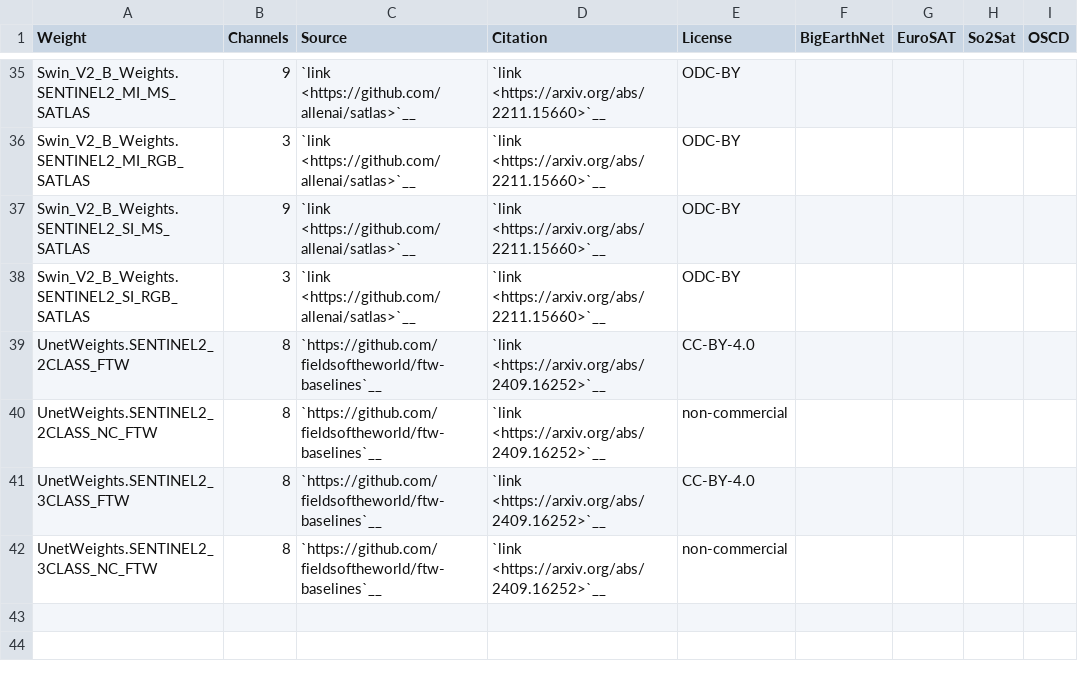
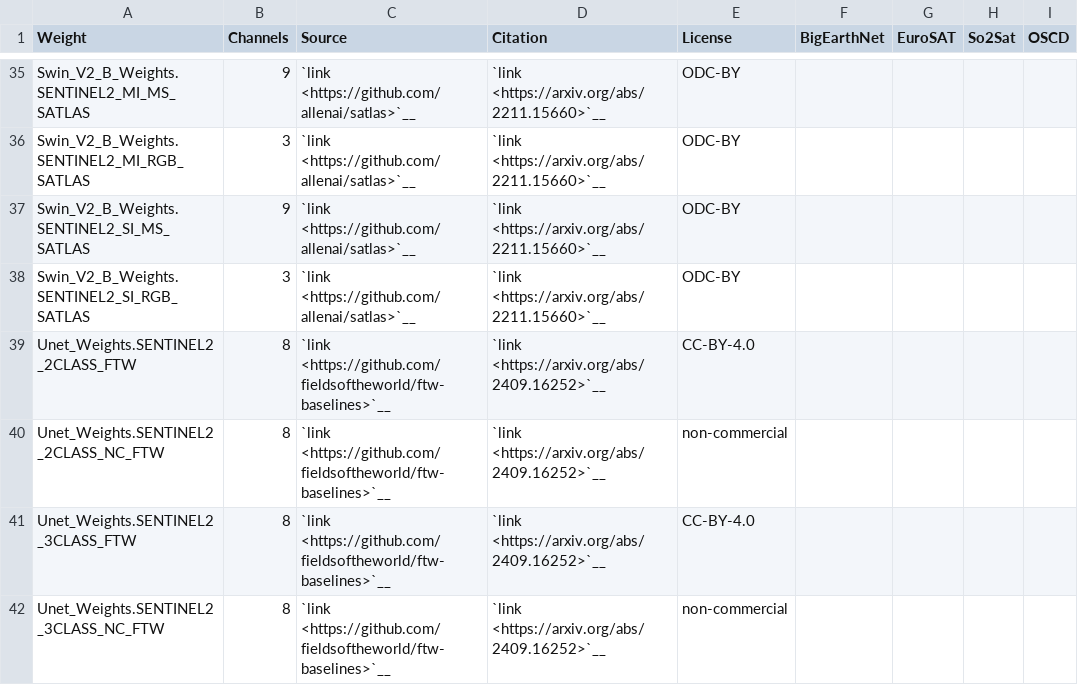
Before and after one commit to microsoft/torchgeo, a CSV file: docs/api/weights/sentinel2.csv, drawn as a sheet; only a part is shown, gaps mark what is left out.

Commit message:
fix docs

```diff
--- a/docs/api/weights/sentinel2.csv
+++ b/docs/api/weights/sentinel2.csv
@@ -38,5 +38,5 @@ Swin_V2_B_Weights.SENTINEL2_SI_MS_SATLAS,9,`link <https://github.com/allenai/sat
 Swin_V2_B_Weights.SENTINEL2_SI_RGB_SATLAS,3,`link <https://github.com/allenai/satlas>`__,`link <https://arxiv.org/abs/2211.15660>`__,ODC-BY,,,,
-UnetWeights.SENTINEL2_2CLASS_FTW,8,`https://github.com/fieldsoftheworld/ftw-baselines`__,`link <https://arxiv.org/abs/2409.16252>`__,"CC-BY-4.0",,,
-UnetWeights.SENTINEL2_2CLASS_NC_FTW,8,`https://github.com/fieldsoftheworld/ftw-baselines`__,`link <https://arxiv.org/abs/2409.16252>`__,"non-commercial",,,
-UnetWeights.SENTINEL2_3CLASS_FTW,8,`https://github.com/fieldsoftheworld/ftw-baselines`__,`link <https://arxiv.org/abs/2409.16252>`__,"CC-BY-4.0",,,
-UnetWeights.SENTINEL2_3CLASS_NC_FTW,8,`https://github.com/fieldsoftheworld/ftw-baselines`__,`link <https://arxiv.org/abs/2409.16252>`__,"non-commercial",,,
+Unet_Weights.SENTINEL2_2CLASS_FTW,8,`link <https://github.com/fieldsoftheworld/ftw-baselines>`__,`link <https://arxiv.org/abs/2409.16252>`__,"CC-BY-4.0",,,
+Unet_Weights.SENTINEL2_2CLASS_NC_FTW,8,`link <https://github.com/fieldsoftheworld/ftw-baselines>`__,`link <https://arxiv.org/abs/2409.16252>`__,"non-commercial",,,
+Unet_Weights.SENTINEL2_3CLASS_FTW,8,`link <https://github.com/fieldsoftheworld/ftw-baselines>`__,`link <https://arxiv.org/abs/2409.16252>`__,"CC-BY-4.0",,,
+Unet_Weights.SENTINEL2_3CLASS_NC_FTW,8,`link <https://github.com/fieldsoftheworld/ftw-baselines>`__,`link <https://arxiv.org/abs/2409.16252>`__,"non-commercial",,,
```
